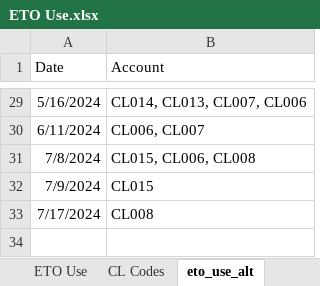
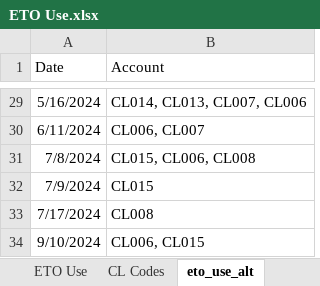
Before and after one commit to mzabrisk/eto_billing, an Excel workbook: ETO Use.xlsx, sheet eto_use_alt, drawn as a sheet; only a part is shown, gaps mark what is left out; values as stored, in another font and other column widths than the file's, no borders; the diff names each change by its address in the sheet, - before the commit and + after, or states it on an @@ line.

```diff
--- a/ETO Use.xlsx (sheet eto_use_alt)
+++ b/ETO Use.xlsx (sheet eto_use_alt)
+row 34: 9/10/2024 | CL006, CL015
```
Also changed, not shown: 4 other files.
